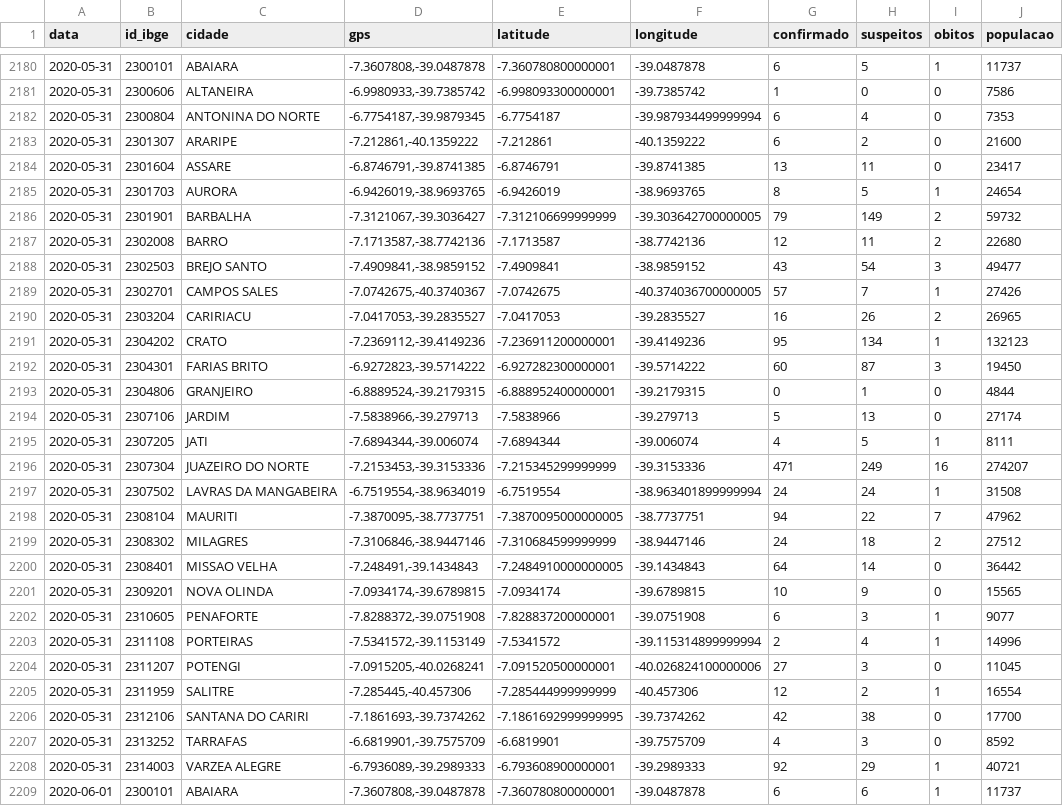
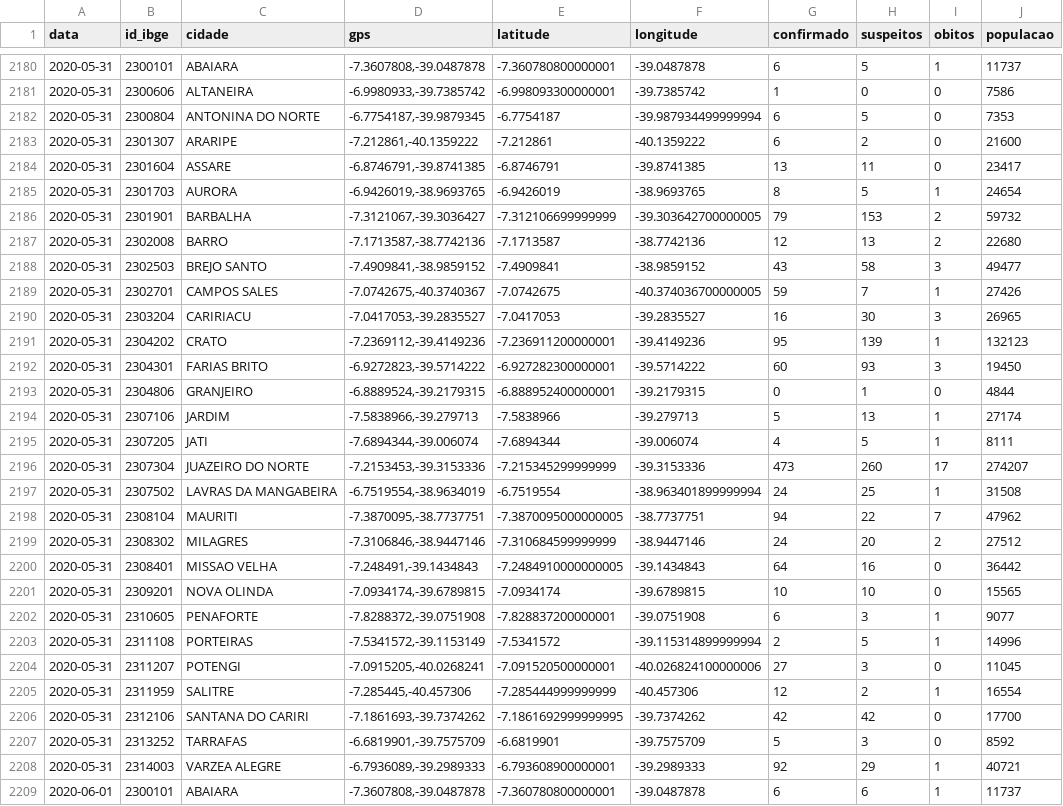
Before and after one commit to rafaelperazzo/covid19, a CSV file: todos.cariri.hoje.csv, drawn as a sheet; only a part is shown, gaps mark what is left out.

```diff
--- a/todos.cariri.hoje.csv
+++ b/todos.cariri.hoje.csv
@@ -2181,3 +2181,3 @@ data,id_ibge,cidade,gps,latitude,longitude,confirmado,suspeitos,obitos,populacao
 2020-05-31,2300606,ALTANEIRA,"-6.9980933,-39.7385742",-6.998093300000001,-39.7385742,1,0,0,7586
-2020-05-31,2300804,ANTONINA DO NORTE,"-6.7754187,-39.9879345",-6.7754187,-39.987934499999994,6,4,0,7353
+2020-05-31,2300804,ANTONINA DO NORTE,"-6.7754187,-39.9879345",-6.7754187,-39.987934499999994,6,5,0,7353
 2020-05-31,2301307,ARARIPE,"-7.212861,-40.1359222",-7.212861,-40.1359222,6,2,0,21600
@@ -2185,24 +2185,24 @@ data,id_ibge,cidade,gps,latitude,longitude,confirmado,suspeitos,obitos,populacao
 2020-05-31,2301703,AURORA,"-6.9426019,-38.9693765",-6.9426019,-38.9693765,8,5,1,24654
-2020-05-31,2301901,BARBALHA,"-7.3121067,-39.3036427",-7.312106699999999,-39.303642700000005,79,149,2,59732
-2020-05-31,2302008,BARRO,"-7.1713587,-38.7742136",-7.1713587,-38.7742136,12,11,2,22680
-2020-05-31,2302503,BREJO SANTO,"-7.4909841,-38.9859152",-7.4909841,-38.9859152,43,54,3,49477
-2020-05-31,2302701,CAMPOS SALES,"-7.0742675,-40.3740367",-7.0742675,-40.374036700000005,57,7,1,27426
-2020-05-31,2303204,CARIRIACU,"-7.0417053,-39.2835527",-7.0417053,-39.2835527,16,26,2,26965
-2020-05-31,2304202,CRATO,"-7.2369112,-39.4149236",-7.236911200000001,-39.4149236,95,134,1,132123
-2020-05-31,2304301,FARIAS BRITO,"-6.9272823,-39.5714222",-6.927282300000001,-39.5714222,60,87,3,19450
+2020-05-31,2301901,BARBALHA,"-7.3121067,-39.3036427",-7.312106699999999,-39.303642700000005,79,153,2,59732
+2020-05-31,2302008,BARRO,"-7.1713587,-38.7742136",-7.1713587,-38.7742136,12,13,2,22680
+2020-05-31,2302503,BREJO SANTO,"-7.4909841,-38.9859152",-7.4909841,-38.9859152,43,58,3,49477
+2020-05-31,2302701,CAMPOS SALES,"-7.0742675,-40.3740367",-7.0742675,-40.374036700000005,59,7,1,27426
+2020-05-31,2303204,CARIRIACU,"-7.0417053,-39.2835527",-7.0417053,-39.2835527,16,30,3,26965
+2020-05-31,2304202,CRATO,"-7.2369112,-39.4149236",-7.236911200000001,-39.4149236,95,139,1,132123
+2020-05-31,2304301,FARIAS BRITO,"-6.9272823,-39.5714222",-6.927282300000001,-39.5714222,60,93,3,19450
 2020-05-31,2304806,GRANJEIRO,"-6.8889524,-39.2179315",-6.888952400000001,-39.2179315,0,1,0,4844
-2020-05-31,2307106,JARDIM,"-7.5838966,-39.279713",-7.5838966,-39.279713,5,13,0,27174
+2020-05-31,2307106,JARDIM,"-7.5838966,-39.279713",-7.5838966,-39.279713,5,13,1,27174
 2020-05-31,2307205,JATI,"-7.6894344,-39.006074",-7.6894344,-39.006074,4,5,1,8111
-2020-05-31,2307304,JUAZEIRO DO NORTE,"-7.2153453,-39.3153336",-7.215345299999999,-39.3153336,471,249,16,274207
-2020-05-31,2307502,LAVRAS DA MANGABEIRA,"-6.7519554,-38.9634019",-6.7519554,-38.963401899999994,24,24,1,31508
+2020-05-31,2307304,JUAZEIRO DO NORTE,"-7.2153453,-39.3153336",-7.215345299999999,-39.3153336,473,260,17,274207
+2020-05-31,2307502,LAVRAS DA MANGABEIRA,"-6.7519554,-38.9634019",-6.7519554,-38.963401899999994,24,25,1,31508
 2020-05-31,2308104,MAURITI,"-7.3870095,-38.7737751",-7.3870095000000005,-38.7737751,94,22,7,47962
-2020-05-31,2308302,MILAGRES,"-7.3106846,-38.9447146",-7.310684599999999,-38.9447146,24,18,2,27512
-2020-05-31,2308401,MISSAO VELHA,"-7.248491,-39.1434843",-7.2484910000000005,-39.1434843,64,14,0,36442
-2020-05-31,2309201,NOVA OLINDA,"-7.0934174,-39.6789815",-7.0934174,-39.6789815,10,9,0,15565
+2020-05-31,2308302,MILAGRES,"-7.3106846,-38.9447146",-7.310684599999999,-38.9447146,24,20,2,27512
+2020-05-31,2308401,MISSAO VELHA,"-7.248491,-39.1434843",-7.2484910000000005,-39.1434843,64,16,0,36442
+2020-05-31,2309201,NOVA OLINDA,"-7.0934174,-39.6789815",-7.0934174,-39.6789815,10,10,0,15565
 2020-05-31,2310605,PENAFORTE,"-7.8288372,-39.0751908",-7.828837200000001,-39.0751908,6,3,1,9077
-2020-05-31,2311108,PORTEIRAS,"-7.5341572,-39.1153149",-7.5341572,-39.115314899999994,2,4,1,14996
+2020-05-31,2311108,PORTEIRAS,"-7.5341572,-39.1153149",-7.5341572,-39.115314899999994,2,5,1,14996
 2020-05-31,2311207,POTENGI,"-7.0915205,-40.0268241",-7.091520500000001,-40.026824100000006,27,3,0,11045
 2020-05-31,2311959,SALITRE,"-7.285445,-40.457306",-7.285444999999999,-40.457306,12,2,1,16554
-2020-05-31,2312106,SANTANA DO CARIRI,"-7.1861693,-39.7374262",-7.1861692999999995,-39.7374262,42,38,0,17700
-2020-05-31,2313252,TARRAFAS,"-6.6819901,-39.7575709",-6.6819901,-39.7575709,4,3,0,8592
+2020-05-31,2312106,SANTANA DO CARIRI,"-7.1861693,-39.7374262",-7.1861692999999995,-39.7374262,42,42,0,17700
+2020-05-31,2313252,TARRAFAS,"-6.6819901,-39.7575709",-6.6819901,-39.7575709,5,3,0,8592
 2020-05-31,2314003,VARZEA ALEGRE,"-6.7936089,-39.2989333",-6.793608900000001,-39.2989333,92,29,1,40721
```
Also changed, not shown: 4 other files.
